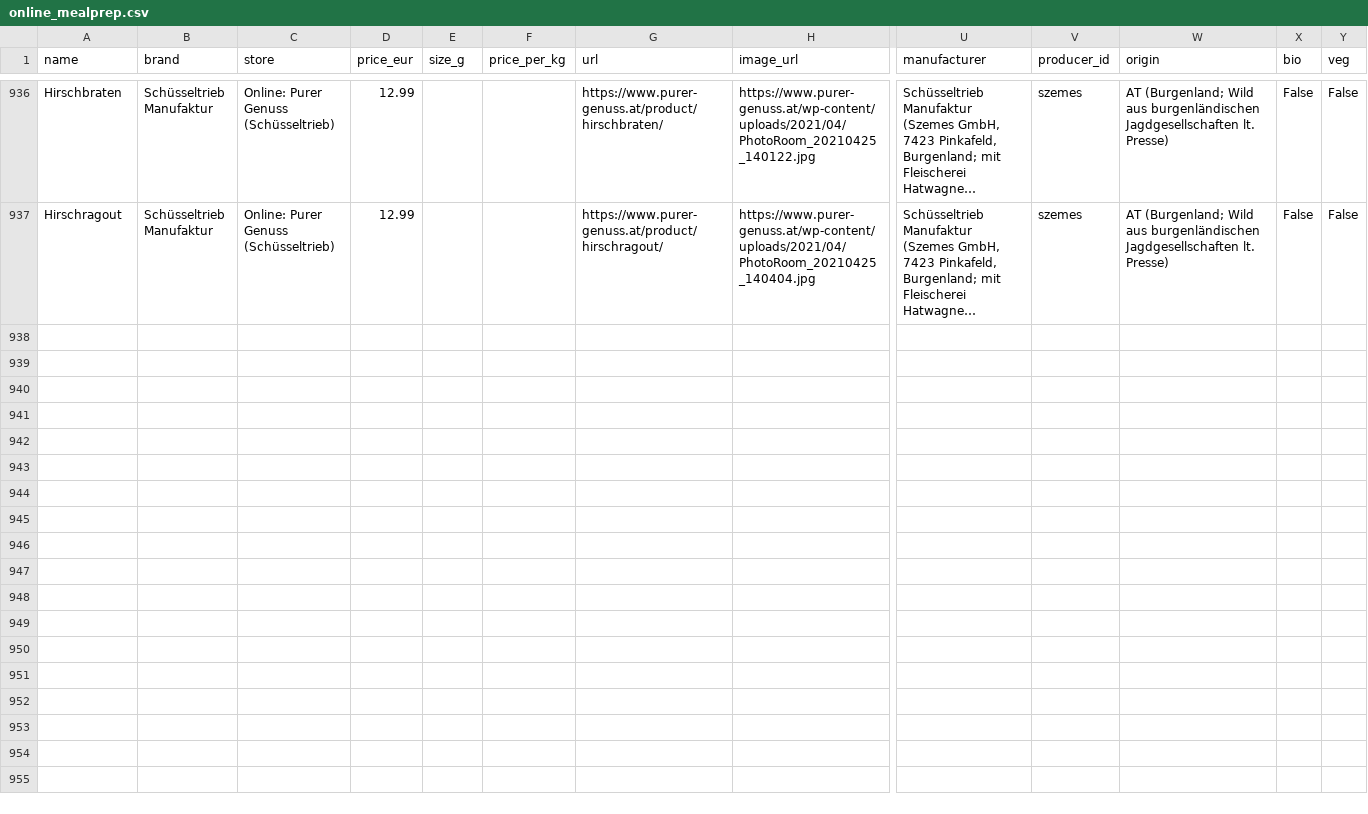
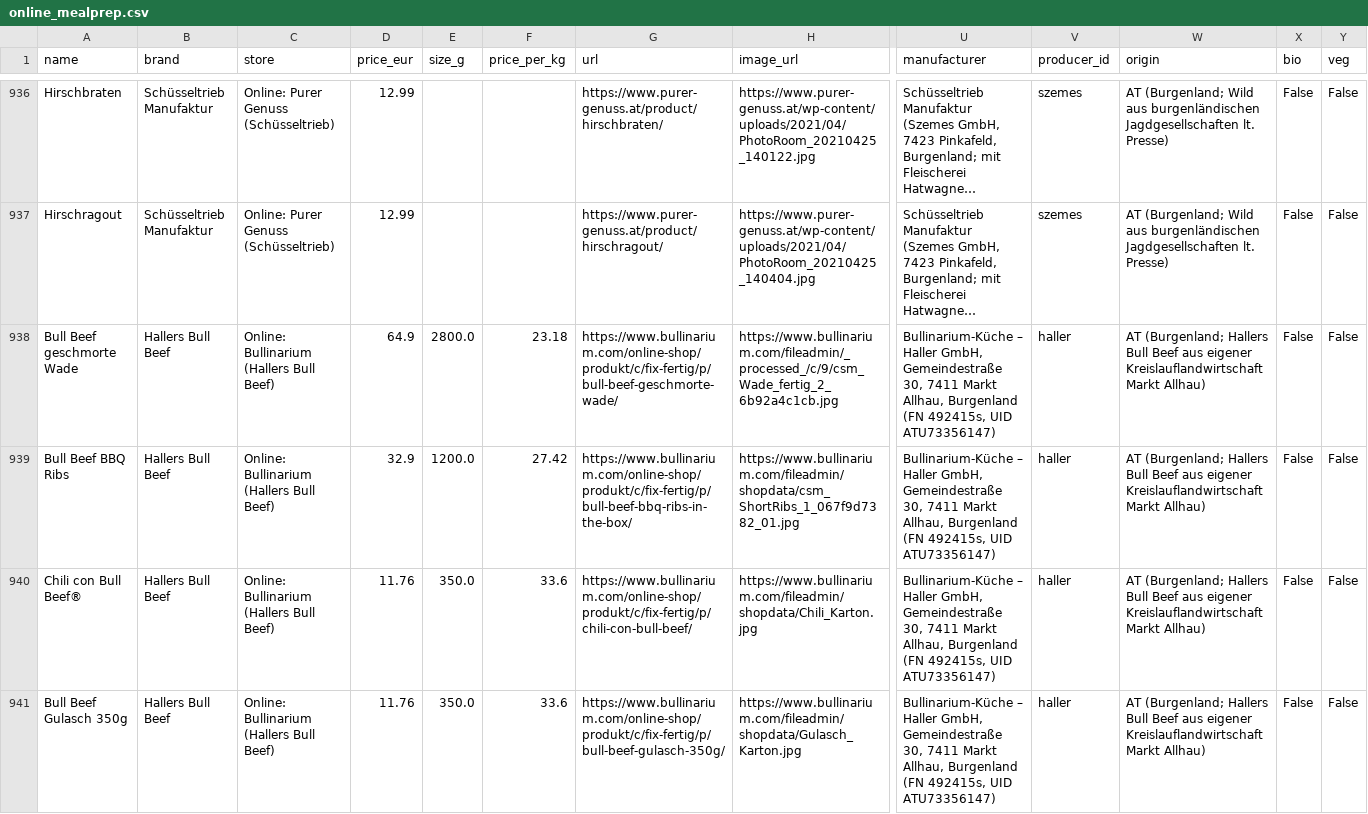
Before and after one commit to servas-ai/fertiggerichte-daten, a CSV file: data/online_mealprep.csv, drawn as a sheet; only a part is shown, gaps mark what is left out; long unchanged cells end in …; rows hold the shown columns only; the diff names each change by its address in the sheet, - before the commit and + after, or states it on an @@ line.

Commit message:
Bullinarium / Hallers Bull Beef (Markt Allhau Bgld): +4 Fix & Fertig ready meals (936→940); company haller (Haller GmbH FN 492415s, UID ATU73356147 VIES valid, no LEI)

```diff
--- a/data/online_mealprep.csv
+++ b/data/online_mealprep.csv
+row 938: Bull Beef geschmorte Wade | Hallers Bull Beef | Online: Bullinarium (Hallers Bull Beef) | 64.9 | 2800.0 | 23.18 | https://www.bullinarium.com/online-shop/produkt/c/fix-fertig/p/bull-beef-geschmorte-wade/ | https://www.bullinarium.com/fileadmin/_processed_/c/9/csm_Wade_fertig_2_6b92a4c1cb.jpg | Bullinarium-Küche – Haller GmbH, Gemeindestraße 30, 7411 Markt Allhau, Burgenland (FN 492415s, UID ATU73356147) | haller | AT (Burgenland; Hallers Bull Beef aus eigener Kreislauflandwirtschaft Markt Allhau) | False | False
+row 939: Bull Beef BBQ Ribs | Hallers Bull Beef | Online: Bullinarium (Hallers Bull Beef) | 32.9 | 1200.0 | 27.42 | https://www.bullinarium.com/online-shop/produkt/c/fix-fertig/p/bull-beef-bbq-ribs-in-the-box/ | https://www.bullinarium.com/fileadmin/shopdata/csm_ShortRibs_1_067f9d7382_01.jpg | Bullinarium-Küche – Haller GmbH, Gemeindestraße 30, 7411 Markt Allhau, Burgenland (FN 492415s, UID ATU73356147) | haller | AT (Burgenland; Hallers Bull Beef aus eigener Kreislauflandwirtschaft Markt Allhau) | False | False
+row 940: Chili con Bull Beef® | Hallers Bull Beef | Online: Bullinarium (Hallers Bull Beef) | 11.76 | 350.0 | 33.6 | https://www.bullinarium.com/online-shop/produkt/c/fix-fertig/p/chili-con-bull-beef/ | https://www.bullinarium.com/fileadmin/shopdata/Chili_Karton.jpg | Bullinarium-Küche – Haller GmbH, Gemeindestraße 30, 7411 Markt Allhau, Burgenland (FN 492415s, UID ATU73356147) | haller | AT (Burgenland; Hallers Bull Beef aus eigener Kreislauflandwirtschaft Markt Allhau) | False | False
+row 941: Bull Beef Gulasch 350g | Hallers Bull Beef | Online: Bullinarium (Hallers Bull Beef) | 11.76 | 350.0 | 33.6 | https://www.bullinarium.com/online-shop/produkt/c/fix-fertig/p/bull-beef-gulasch-350g/ | https://www.bullinarium.com/fileadmin/shopdata/Gulasch_Karton.jpg | Bullinarium-Küche – Haller GmbH, Gemeindestraße 30, 7411 Markt Allhau, Burgenland (FN 492415s, UID ATU73356147) | haller | AT (Burgenland; Hallers Bull Beef aus eigener Kreislauflandwirtschaft Markt Allhau) | False | False
```
Also changed, not shown: data/companies.csv, 2 other files.
